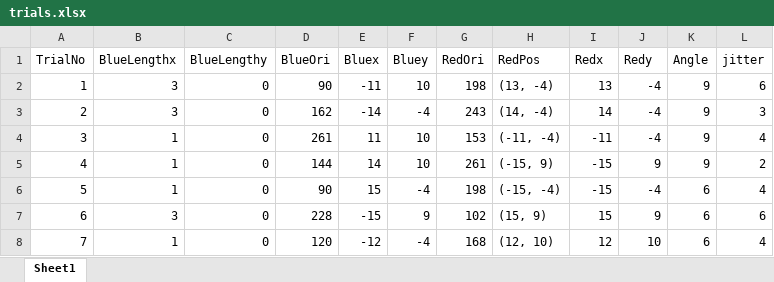
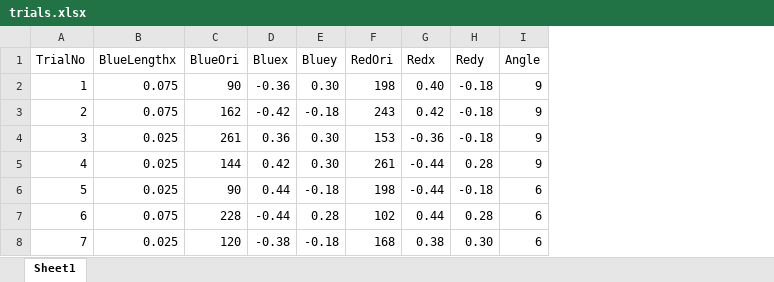
Before and after one commit to mauspad/penn_line_orientation_task, an Excel workbook: trials.xlsx, sheet Sheet1, drawn as a sheet; only a part is shown; values as stored, in another font and other column widths than the file's, no borders; removed rows and columns are numbered as before the commit, all else as after; the diff covers the shown part only; the diff names each change by its address in the sheet, - before the commit and + after, or states it on an @@ line.

```diff
--- a/trials.xlsx (sheet Sheet1)
+++ b/trials.xlsx (sheet Sheet1)
-column C (BlueLengthy), rows 2-8: all 0
-column H (RedPos), rows 2-8: (13, -4) | (14, -4) | (-11, -4) | (-15, 9) | (-15, -4) | (15, 9) | (12, 10)
-column L (jitter), rows 2-8: 6 | 3 | 4 | 2 | 4 | 6 | 4
-B2:B3 (BlueLengthx): 3
+B2:B3 (BlueLengthx): 0.075
-D2 (Bluex): -11
+D2 (Bluex): -0.36
-E2 (Bluey): 10
+E2 (Bluey): 0.30
-G2 (Redx): 13
+G2 (Redx): 0.40
-H2:H4 (Redy): -4
+H2:H4 (Redy): -0.18
-D3 (Bluex): -14
+D3 (Bluex): -0.42
-E3 (Bluey): -4
+E3 (Bluey): -0.18
-G3 (Redx): 14
+G3 (Redx): 0.42
-B4:B6 (BlueLengthx): 1
+B4:B6 (BlueLengthx): 0.025
-D4 (Bluex): 11
+D4 (Bluex): 0.36
-E4:E5 (Bluey): 10
+E4:E5 (Bluey): 0.30
-G4 (Redx): -11
+G4 (Redx): -0.36
-D5 (Bluex): 14
+D5 (Bluex): 0.42
-G5:G6 (Redx): -15
+G5:G6 (Redx): -0.44
-H5 (Redy): 9
+H5 (Redy): 0.28
-D6 (Bluex): 15
+D6 (Bluex): 0.44
-E6 (Bluey): -4
+E6 (Bluey): -0.18
-H6 (Redy): -4
+H6 (Redy): -0.18
-B7 (BlueLengthx): 3
+B7 (BlueLengthx): 0.075
-D7 (Bluex): -15
+D7 (Bluex): -0.44
-E7 (Bluey): 9
+E7 (Bluey): 0.28
-G7 (Redx): 15
+G7 (Redx): 0.44
-H7 (Redy): 9
+H7 (Redy): 0.28
-B8 (BlueLengthx): 1
+B8 (BlueLengthx): 0.025
-D8 (Bluex): -12
+D8 (Bluex): -0.38
-E8 (Bluey): -4
+E8 (Bluey): -0.18
-G8 (Redx): 12
+G8 (Redx): 0.38
-H8 (Redy): 10
+H8 (Redy): 0.30
```
Also changed, not shown: 85 edited cells elsewhere in this sheet, 24 other files.
